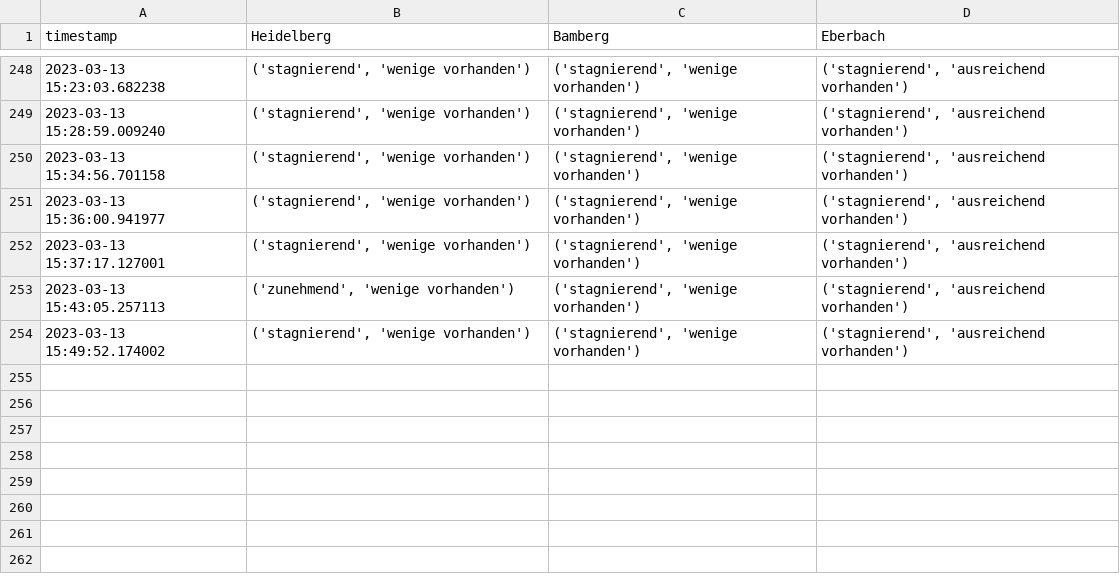
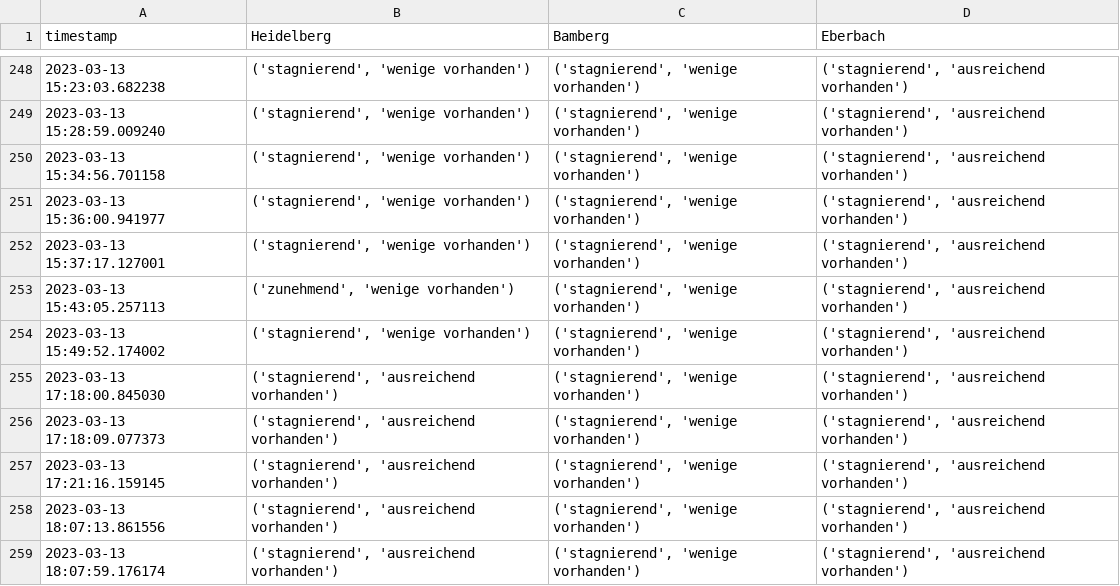
Before and after one commit to PuR-Dashboard/Dashboard, a CSV file: Data/Occupancy.csv, drawn as a sheet; only a part is shown, gaps mark what is left out.

```diff
--- a/Data/Occupancy.csv
+++ b/Data/Occupancy.csv
@@ -254 +254,6 @@ timestamp,Heidelberg,Bamberg,Eberbach
 2023-03-13 15:49:52.174002,"('stagnierend', 'wenige vorhanden')","('stagnierend', 'wenige vorhanden')","('stagnierend', 'ausreichend vorhanden')"
+2023-03-13 17:18:00.845030,"('stagnierend', 'ausreichend vorhanden')","('stagnierend', 'wenige vorhanden')","('stagnierend', 'ausreichend vorhanden')"
+2023-03-13 17:18:09.077373,"('stagnierend', 'ausreichend vorhanden')","('stagnierend', 'wenige vorhanden')","('stagnierend', 'ausreichend vorhanden')"
+2023-03-13 17:21:16.159145,"('stagnierend', 'ausreichend vorhanden')","('stagnierend', 'wenige vorhanden')","('stagnierend', 'ausreichend vorhanden')"
+2023-03-13 18:07:13.861556,"('stagnierend', 'ausreichend vorhanden')","('stagnierend', 'wenige vorhanden')","('stagnierend', 'ausreichend vorhanden')"
+2023-03-13 18:07:59.176174,"('stagnierend', 'ausreichend vorhanden')","('stagnierend', 'wenige vorhanden')","('stagnierend', 'ausreichend vorhanden')"
```
Also changed, not shown: 2 other files.
